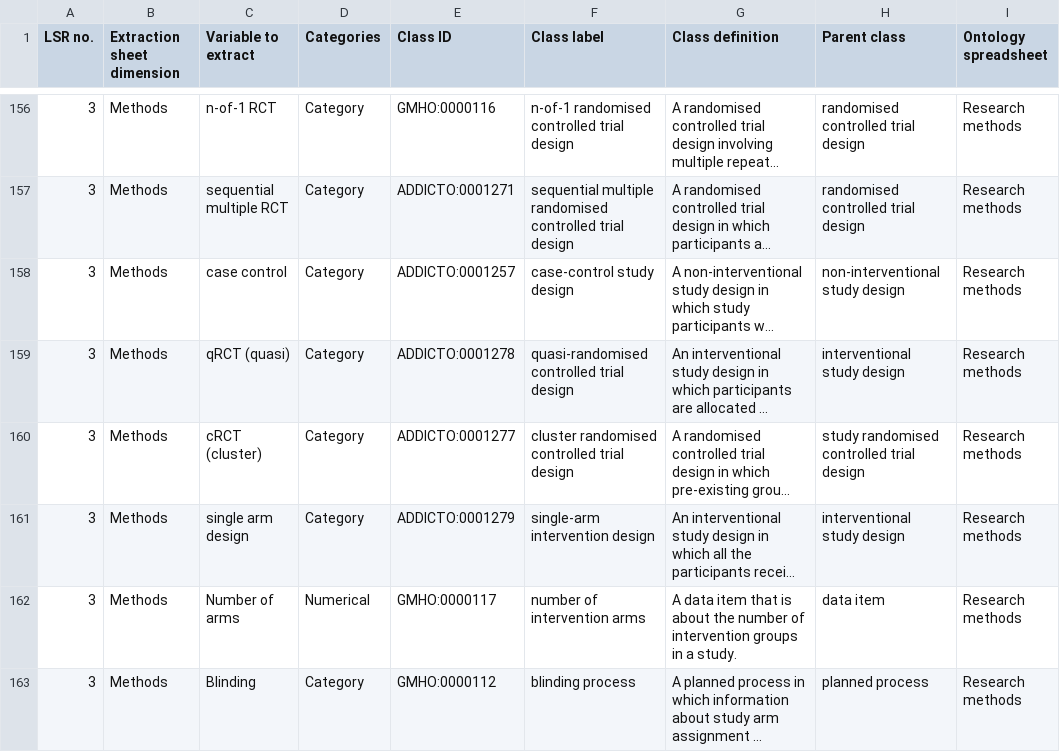
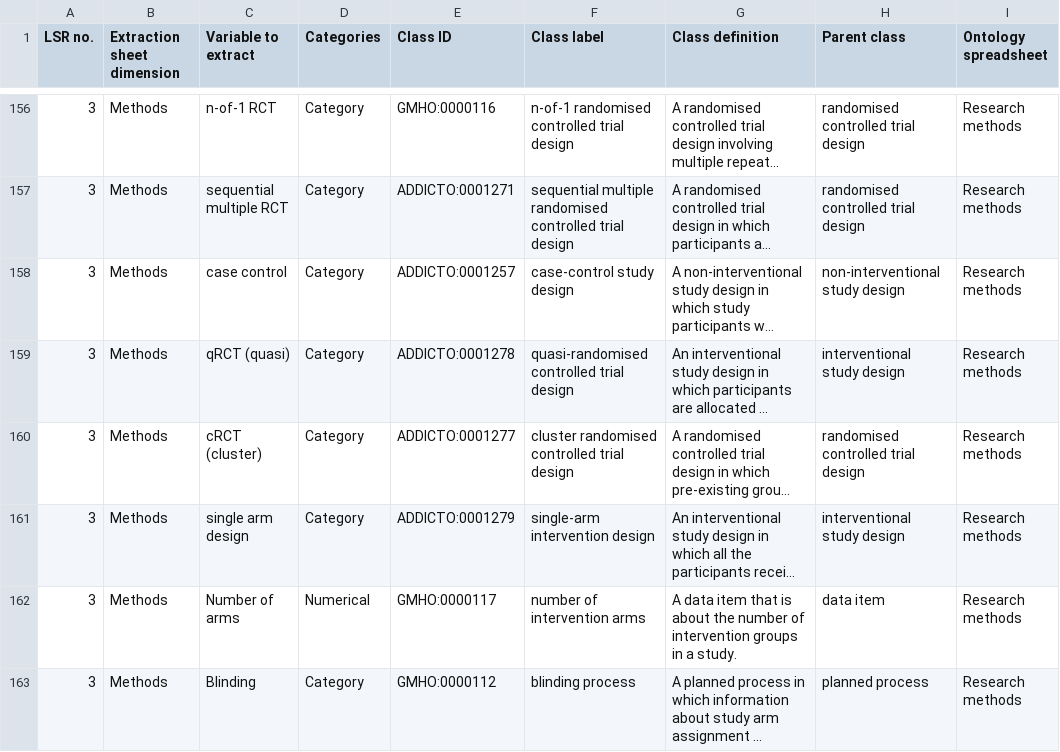
Before and after one commit to galenos-project/mental-health-ontology, a CSV file: Mapping to LSRs/Mental Health Ontology mapping to LSRs.csv, drawn as a sheet; only a part is shown, gaps mark what is left out; long unchanged cells end in …; the diff names each change by its address in the sheet, - before the commit and + after, or states it on an @@ line.

```diff
--- a/Mapping to LSRs/Mental Health Ontology mapping to LSRs.csv
+++ b/Mapping to LSRs/Mental Health Ontology mapping to LSRs.csv
-H160 (Parent class): study randomised controlled trial design
+H160 (Parent class): randomised controlled trial design
```
